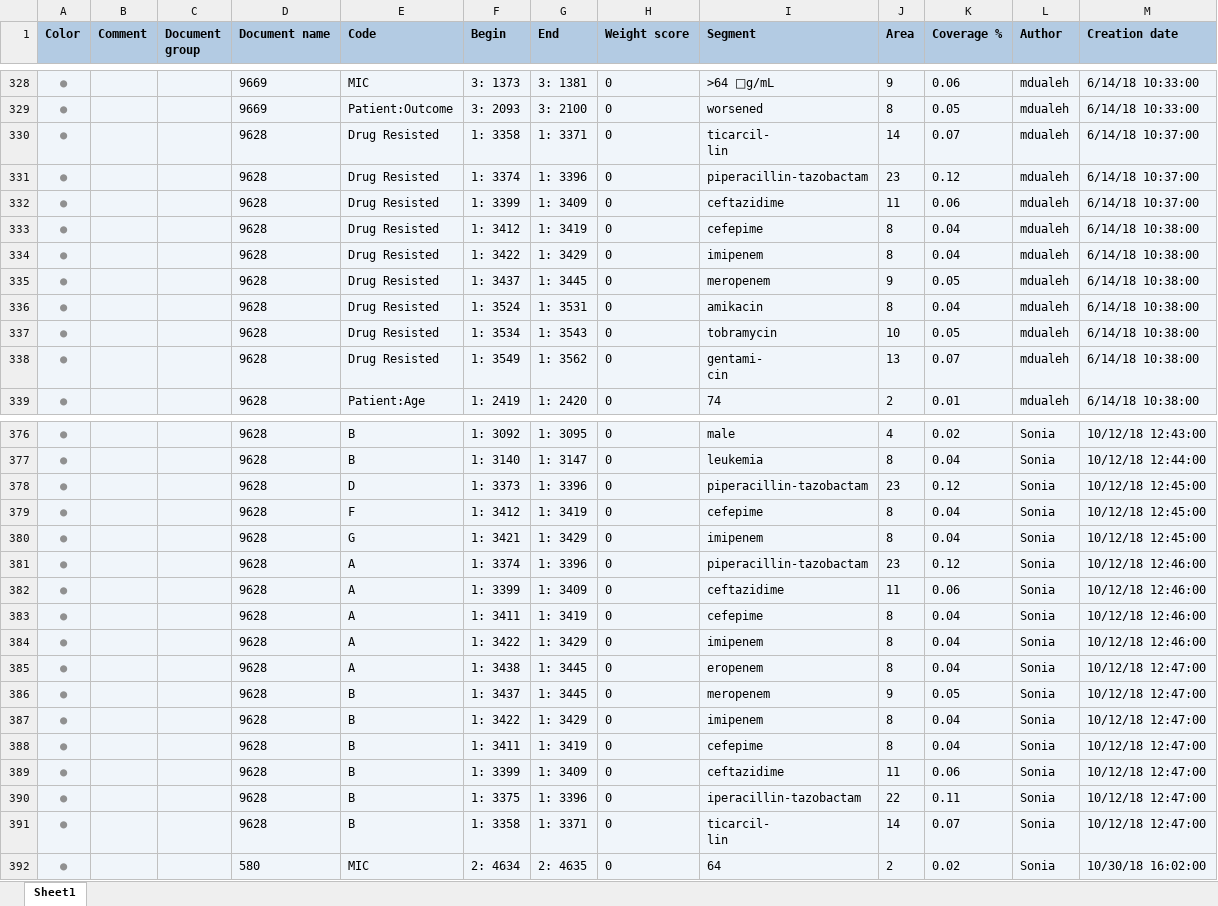
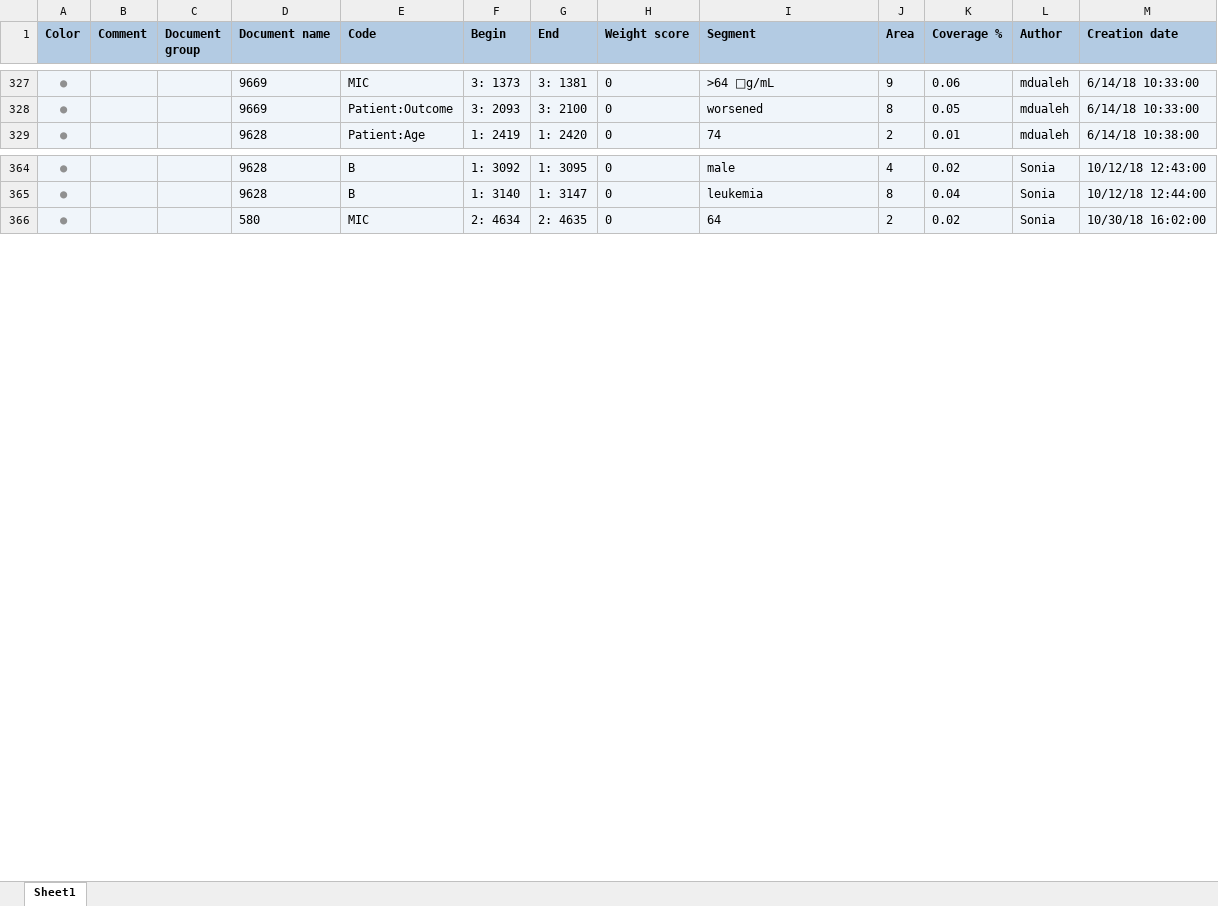
Before and after one commit to ecohealthalliance/amr-db, an Excel workbook: data/coded_segments/md_2_1.xlsx, sheet Sheet1, drawn as a sheet; only a part is shown, gaps mark what is left out; values as stored, in another font and other column widths than the file's, no borders; removed rows and columns are numbered as before the commit, all else as after; ↵ is a line break in a cell; the diff covers the shown part only; the diff names each change by its address in the sheet, - before the commit and + after, or states it on an @@ line.

```diff
--- a/data/coded_segments/md_2_1.xlsx (sheet Sheet1)
+++ b/data/coded_segments/md_2_1.xlsx (sheet Sheet1)
-row 330: ● |  |  | 9628 | Drug Resisted | 1: 3358 | 1: 3371 | 0 | ticarcil- ↵ lin | 14 | 0.07 | mdualeh | 6/14/18 10:37:00
-row 331: ● |  |  | 9628 | Drug Resisted | 1: 3374 | 1: 3396 | 0 | piperacillin-tazobactam | 23 | 0.12 | mdualeh | 6/14/18 10:37:00
-row 332: ● |  |  | 9628 | Drug Resisted | 1: 3399 | 1: 3409 | 0 | ceftazidime | 11 | 0.06 | mdualeh | 6/14/18 10:37:00
-row 333: ● |  |  | 9628 | Drug Resisted | 1: 3412 | 1: 3419 | 0 | cefepime | 8 | 0.04 | mdualeh | 6/14/18 10:38:00
-row 334: ● |  |  | 9628 | Drug Resisted | 1: 3422 | 1: 3429 | 0 | imipenem | 8 | 0.04 | mdualeh | 6/14/18 10:38:00
-row 335: ● |  |  | 9628 | Drug Resisted | 1: 3437 | 1: 3445 | 0 | meropenem | 9 | 0.05 | mdualeh | 6/14/18 10:38:00
-row 336: ● |  |  | 9628 | Drug Resisted | 1: 3524 | 1: 3531 | 0 | amikacin | 8 | 0.04 | mdualeh | 6/14/18 10:38:00
-row 337: ● |  |  | 9628 | Drug Resisted | 1: 3534 | 1: 3543 | 0 | tobramycin | 10 | 0.05 | mdualeh | 6/14/18 10:38:00
-row 338: ● |  |  | 9628 | Drug Resisted | 1: 3549 | 1: 3562 | 0 | gentami- ↵ cin | 13 | 0.07 | mdualeh | 6/14/18 10:38:00
-row 378: ● |  |  | 9628 | D | 1: 3373 | 1: 3396 | 0 | piperacillin-tazobactam | 23 | 0.12 | Sonia | 10/12/18 12:45:00
-row 379: ● |  |  | 9628 | F | 1: 3412 | 1: 3419 | 0 | cefepime | 8 | 0.04 | Sonia | 10/12/18 12:45:00
-row 380: ● |  |  | 9628 | G | 1: 3421 | 1: 3429 | 0 | imipenem | 8 | 0.04 | Sonia | 10/12/18 12:45:00
-row 381: ● |  |  | 9628 | A | 1: 3374 | 1: 3396 | 0 | piperacillin-tazobactam | 23 | 0.12 | Sonia | 10/12/18 12:46:00
-row 382: ● |  |  | 9628 | A | 1: 3399 | 1: 3409 | 0 | ceftazidime | 11 | 0.06 | Sonia | 10/12/18 12:46:00
-row 383: ● |  |  | 9628 | A | 1: 3411 | 1: 3419 | 0 | cefepime | 8 | 0.04 | Sonia | 10/12/18 12:46:00
-row 384: ● |  |  | 9628 | A | 1: 3422 | 1: 3429 | 0 | imipenem | 8 | 0.04 | Sonia | 10/12/18 12:46:00
-row 385: ● |  |  | 9628 | A | 1: 3438 | 1: 3445 | 0 | eropenem | 8 | 0.04 | Sonia | 10/12/18 12:47:00
-row 386: ● |  |  | 9628 | B | 1: 3437 | 1: 3445 | 0 | meropenem | 9 | 0.05 | Sonia | 10/12/18 12:47:00
-row 387: ● |  |  | 9628 | B | 1: 3422 | 1: 3429 | 0 | imipenem | 8 | 0.04 | Sonia | 10/12/18 12:47:00
-row 388: ● |  |  | 9628 | B | 1: 3411 | 1: 3419 | 0 | cefepime | 8 | 0.04 | Sonia | 10/12/18 12:47:00
-row 389: ● |  |  | 9628 | B | 1: 3399 | 1: 3409 | 0 | ceftazidime | 11 | 0.06 | Sonia | 10/12/18 12:47:00
-row 390: ● |  |  | 9628 | B | 1: 3375 | 1: 3396 | 0 | iperacillin-tazobactam | 22 | 0.11 | Sonia | 10/12/18 12:47:00
-row 391: ● |  |  | 9628 | B | 1: 3358 | 1: 3371 | 0 | ticarcil- ↵ lin | 14 | 0.07 | Sonia | 10/12/18 12:47:00
```
Also changed, not shown: 40 added rows and 3 removed rows elsewhere in this sheet, data/coded_segments/kw_1_1.xlsx, data/coded_segments/md_3_1.xlsx, 41 other files.
